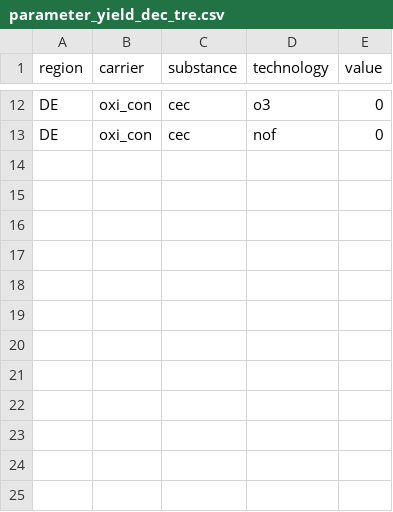
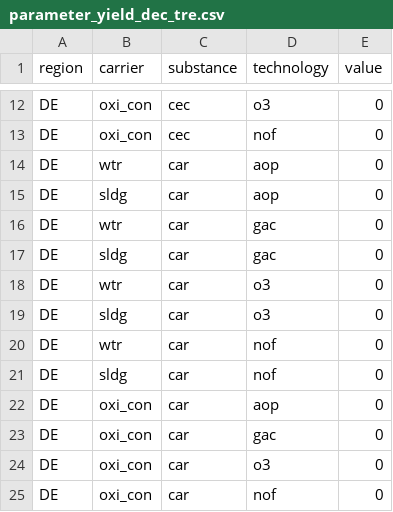
Before and after one commit to isabelapi/PAW_MFA_LCA_2025, a CSV file: MFA/Data/parameter_yield_dec_tre.csv, drawn as a sheet; only a part is shown, gaps mark what is left out.

Commit message:
Fix on substance for yield dec tre

```diff
--- a/MFA/Data/parameter_yield_dec_tre.csv
+++ b/MFA/Data/parameter_yield_dec_tre.csv
@@ -13 +13,13 @@ DE,oxi_con,cec,o3,0
 DE,oxi_con,cec,nof,0
+DE,wtr,car,aop,0
+DE,sldg,car,aop,0
+DE,wtr,car,gac,0
+DE,sldg,car,gac,0
+DE,wtr,car,o3,0
+DE,sldg,car,o3,0
+DE,wtr,car,nof,0
+DE,sldg,car,nof,0
+DE,oxi_con,car,aop,0
+DE,oxi_con,car,gac,0
+DE,oxi_con,car,o3,0
+DE,oxi_con,car,nof,0
```
